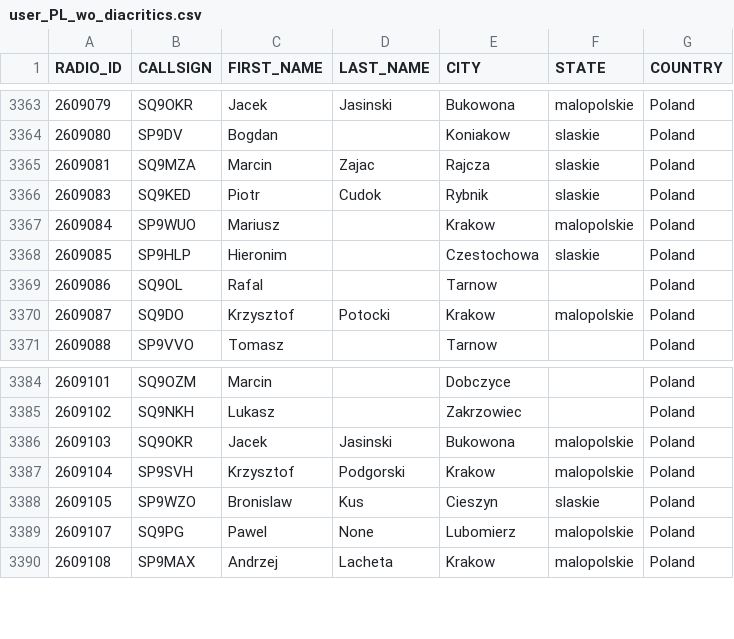
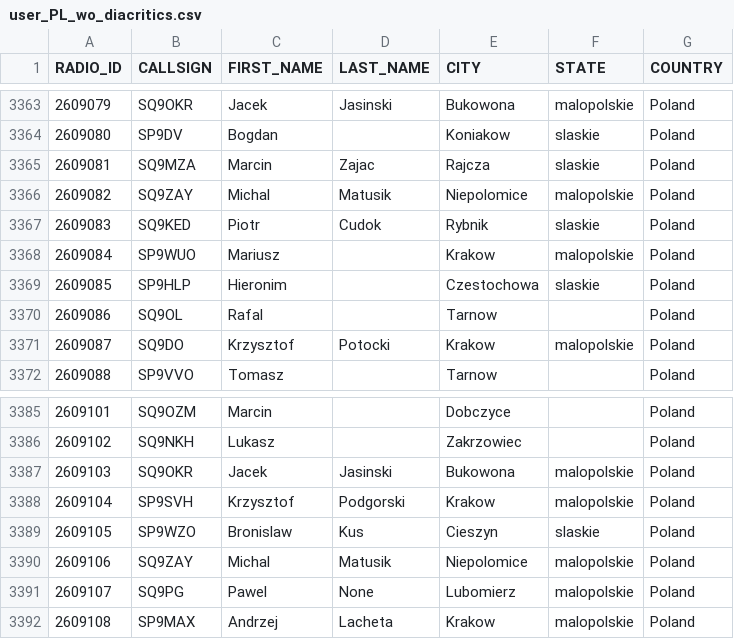
Before and after one commit to walczakkamil/dmr_users, a CSV file: user_PL_wo_diacritics.csv, drawn as a sheet; only a part is shown, gaps mark what is left out.

Commit message:
Updated: 2023-05-02-01-00

```diff
--- a/user_PL_wo_diacritics.csv
+++ b/user_PL_wo_diacritics.csv
@@ -3365,2 +3365,3 @@ RADIO_ID,CALLSIGN,FIRST_NAME,LAST_NAME,CITY,STATE,COUNTRY
 2609081,SQ9MZA,Marcin,Zajac,Rajcza,slaskie,Poland
+2609082,SQ9ZAY,Michal,Matusik,Niepolomice,malopolskie,Poland
 2609083,SQ9KED,Piotr,Cudok,Rybnik,slaskie,Poland
@@ -3388,2 +3389,3 @@ RADIO_ID,CALLSIGN,FIRST_NAME,LAST_NAME,CITY,STATE,COUNTRY
 2609105,SP9WZO,Bronislaw,Kus,Cieszyn,slaskie,Poland
+2609106,SQ9ZAY,Michal,Matusik,Niepolomice,malopolskie,Poland
 2609107,SQ9PG,Pawel,None,Lubomierz,malopolskie,Poland
```
